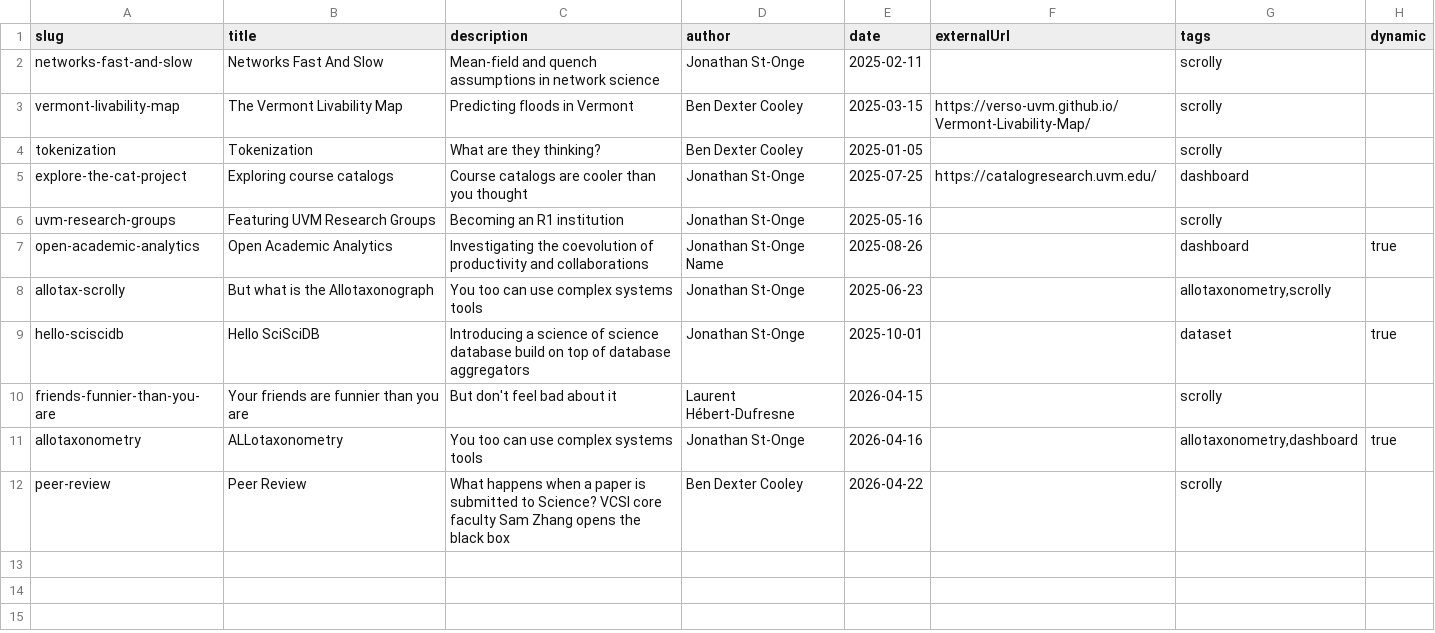
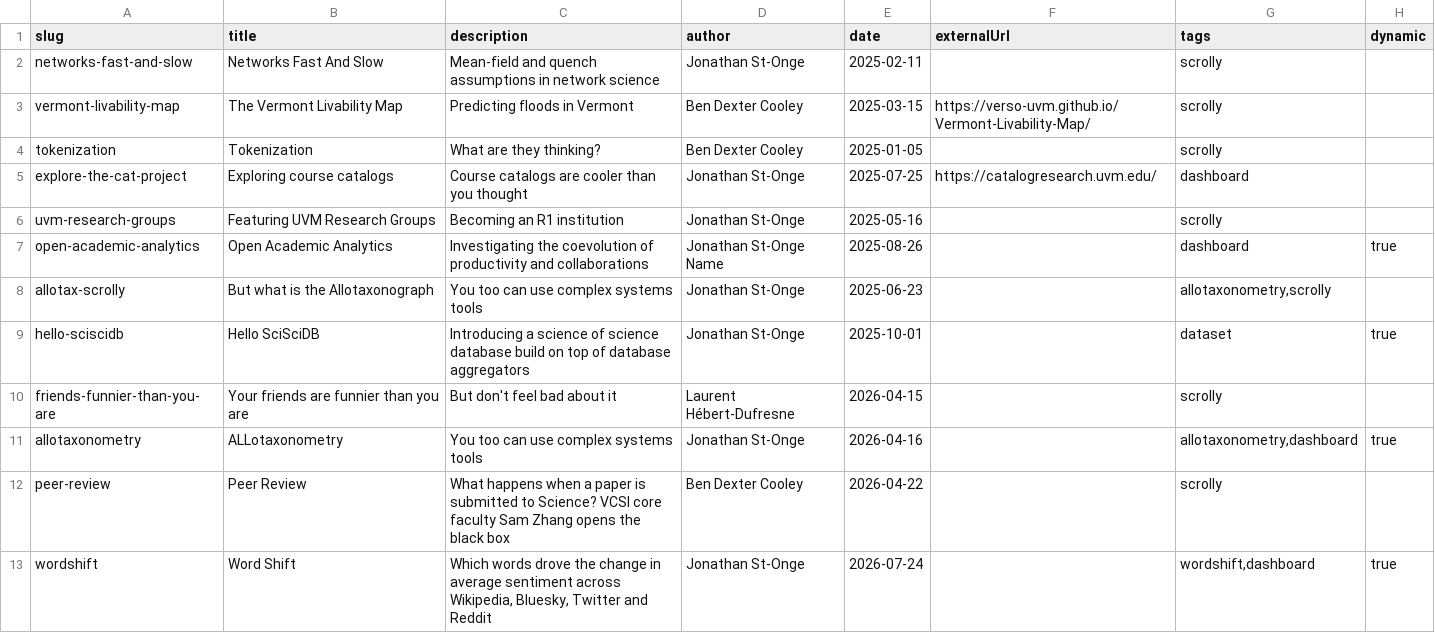
Before and after one commit to Vermont-Complex-Systems/complexstories, a CSV file: src/lib/data/stories.csv, drawn as a sheet; the diff names each change by its address in the sheet, - before the commit and + after, or states it on an @@ line.

```diff
--- a/src/lib/data/stories.csv
+++ b/src/lib/data/stories.csv
+row 13: wordshift | Word Shift | Which words drove the change in average sentiment across Wikipedia, Bluesky, Twitter and Reddit | Jonathan St-Onge | 2026-07-24 |  | wordshift,dashboard | true
```
Also changed, not shown: 20 other files.
